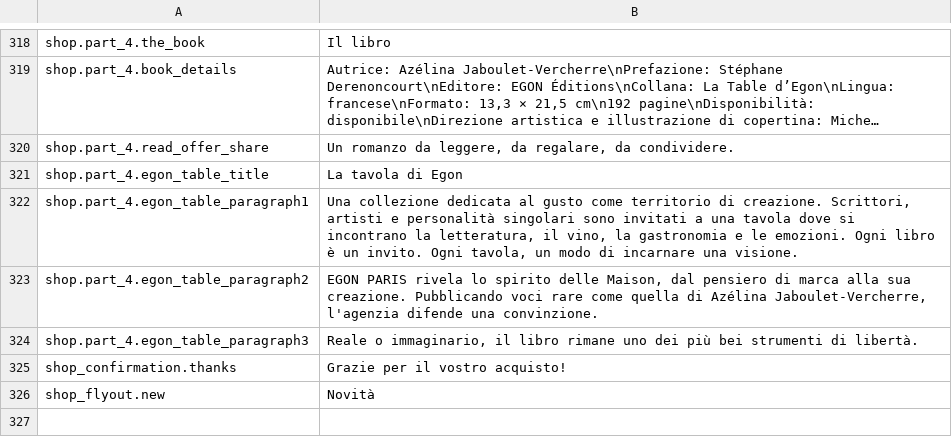
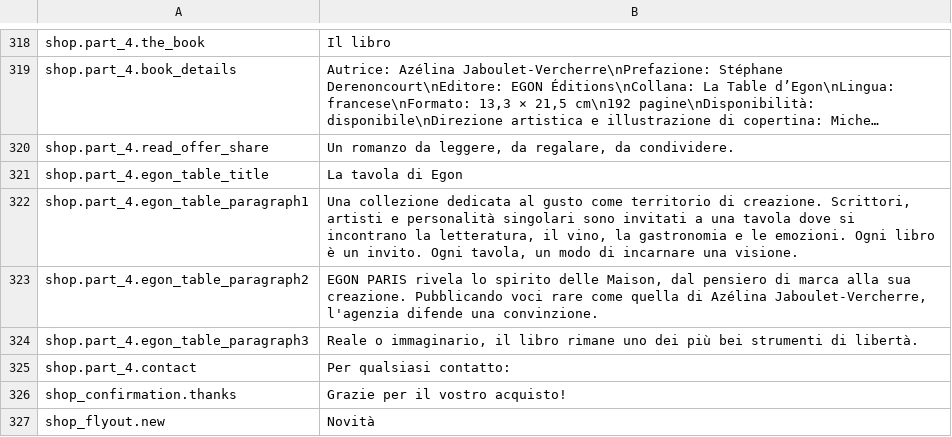
Before and after one commit to Robloche/egon, a CSV file: locales-sources/core-it.csv, drawn as a sheet; only a part is shown, gaps mark what is left out; long unchanged cells end in ….

Commit message:
@Paris [EVO] Added contact email to shop page

```diff
--- a/locales-sources/core-it.csv
+++ b/locales-sources/core-it.csv
@@ -324,2 +324,3 @@ shop.part_4.egon_table_paragraph2;EGON PARIS rivela lo spirito delle Maison, dal
 shop.part_4.egon_table_paragraph3;Reale o immaginario, il libro rimane uno dei più bei strumenti di libertà.
+shop.part_4.contact;Per qualsiasi contatto:
 shop_confirmation.thanks;Grazie per il vostro acquisto!
```
Also changed, not shown: locales-sources/core-en.csv, locales-sources/core-fr.csv, 2 other files.
